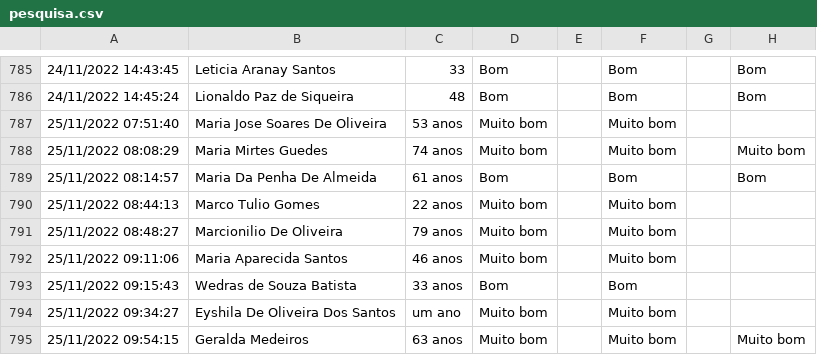
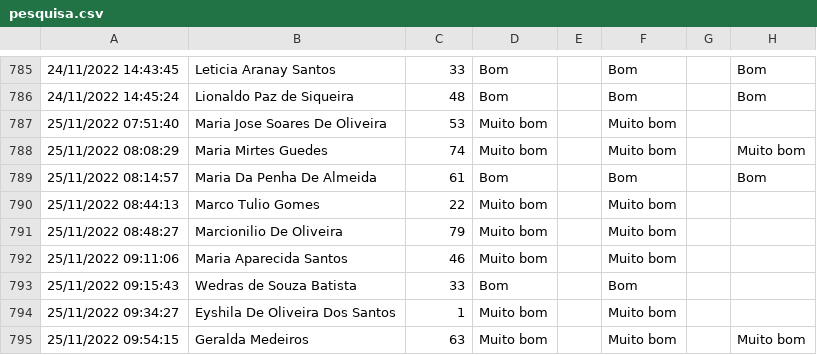
Before and after one commit to joaofaugusto/joaofaugusto, a CSV file: pesquisa.csv, drawn as a sheet; only a part is shown, gaps mark what is left out; the diff covers the shown part only; the diff names each change by its address in the sheet, - before the commit and + after, or states it on an @@ line.

Commit message:
Add files via upload

```diff
--- a/pesquisa.csv
+++ b/pesquisa.csv
-C787: 53 anos
+C787: 53
-C788: 74 anos
+C788: 74
-C789: 61 anos
+C789: 61
-C790: 22 anos
+C790: 22
-C791: 79 anos
+C791: 79
-C792: 46 anos
+C792: 46
-C793: 33 anos
+C793: 33
-C794: um ano
+C794: 1
-C795: 63 anos
+C795: 63
```
Also changed, not shown: 3 added rows and 39 edited cells elsewhere in this file.
